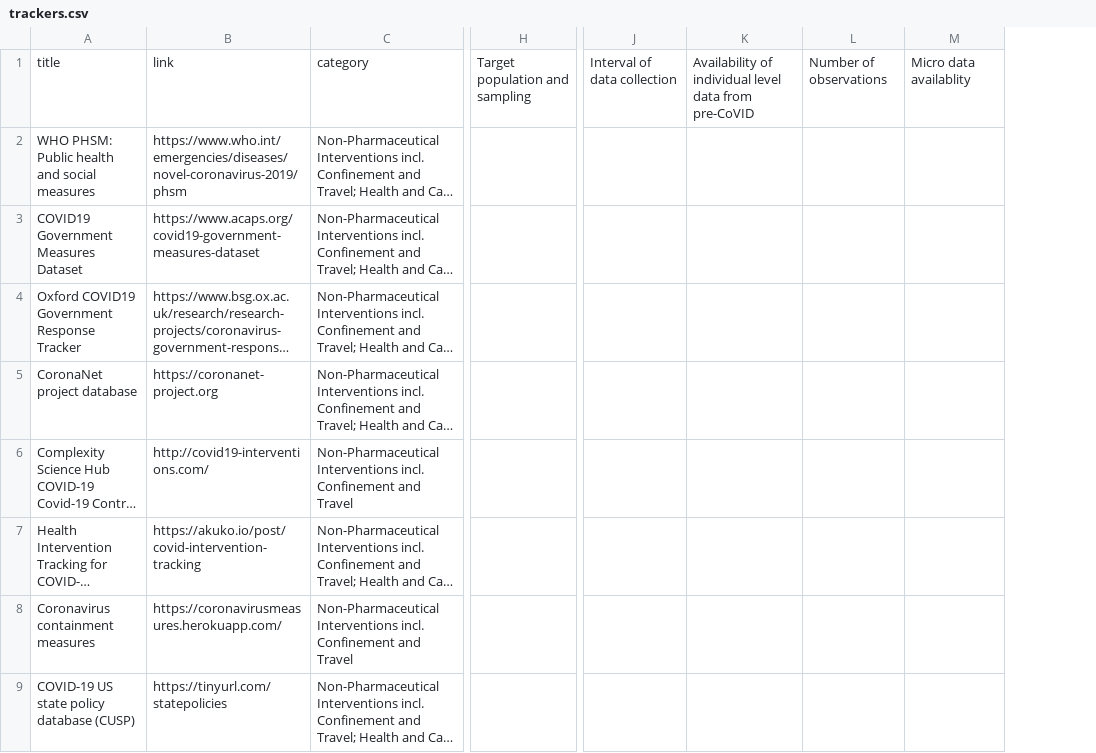
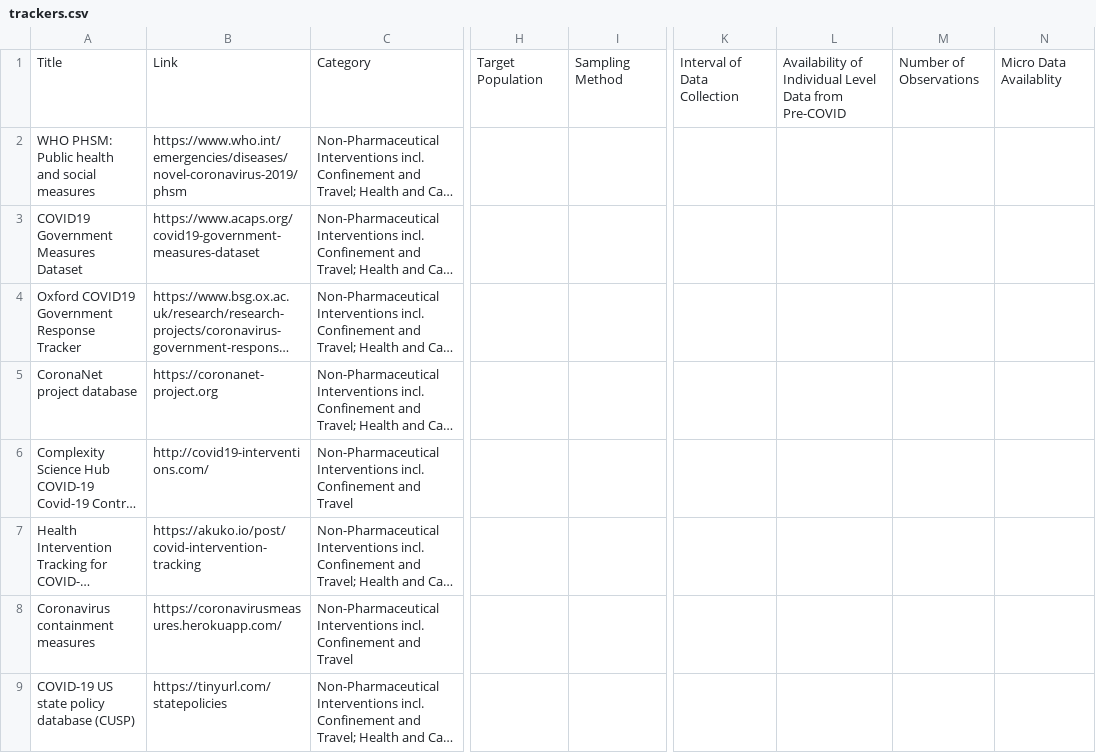
Before and after one commit to lukaslehner/supertracker, a CSV file: _data/trackers.csv, drawn as a sheet; only a part is shown, gaps mark what is left out; long unchanged cells end in …; removed rows and columns are numbered as before the commit, all else as after; the diff covers the shown part only; the diff names each change by its address in the sheet, - before the commit and + after, or states it on an @@ line.

Commit message:
Update trackers.csv
fix: variable names and new variable in csv

```diff
--- a/_data/trackers.csv
+++ b/_data/trackers.csv
-column H, row 1: Target population and sampling
+column H, row 1: Target Population
+column I, row 1: Sampling Method
-column J, row 1: Interval of data collection
-column K, row 1: Availability of individual level data from pre-CoVID
-column L, row 1: Number of observations
-column M, row 1: Micro data availablity
+column K, row 1: Interval of Data Collection
+column L, row 1: Availability of Individual Level Data from Pre-COVID
+column M, row 1: Number of Observations
+column N, row 1: Micro Data Availablity
-A1: title
+A1: Title
-B1: link
+B1: Link
-C1: category
+C1: Category
```
Also changed, not shown: 2 edited cells elsewhere in this file.
